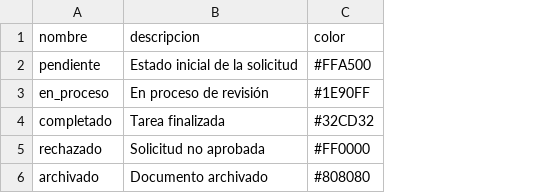
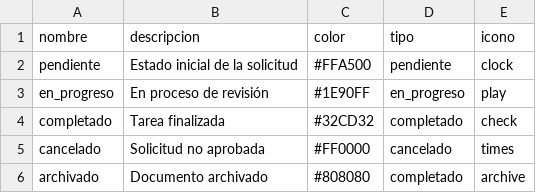
Before and after one commit to elias3446/hello-greetings-service, a CSV file: src/data/estados.csv, drawn as a sheet; the diff names each change by its address in the sheet, - before the commit and + after, or states it on an @@ line.

```diff
--- a/src/data/estados.csv
+++ b/src/data/estados.csv
+column D (tipo), rows 2-6: pendiente | en_progreso | completado | cancelado | completado
+column E (icono), rows 2-6: clock | play | check | times | archive
-A3 (nombre): en_proceso
+A3 (nombre): en_progreso
-A5 (nombre): rechazado
+A5 (nombre): cancelado
```
Also changed, not shown: src/data/categorias.csv, src/data/reportes.csv, 10 other files.
